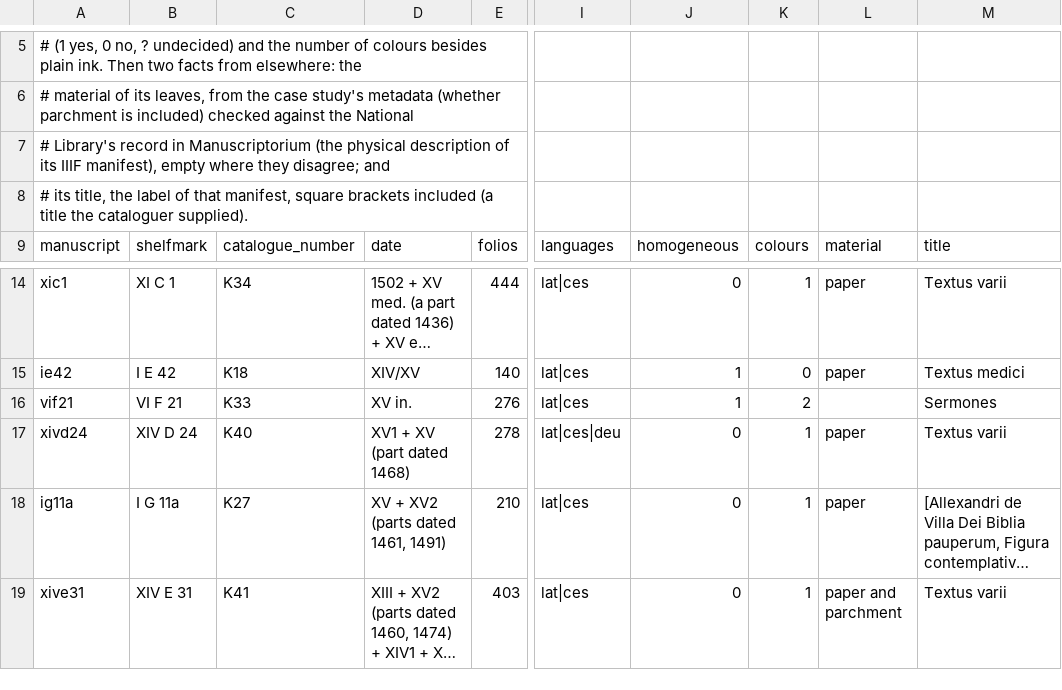
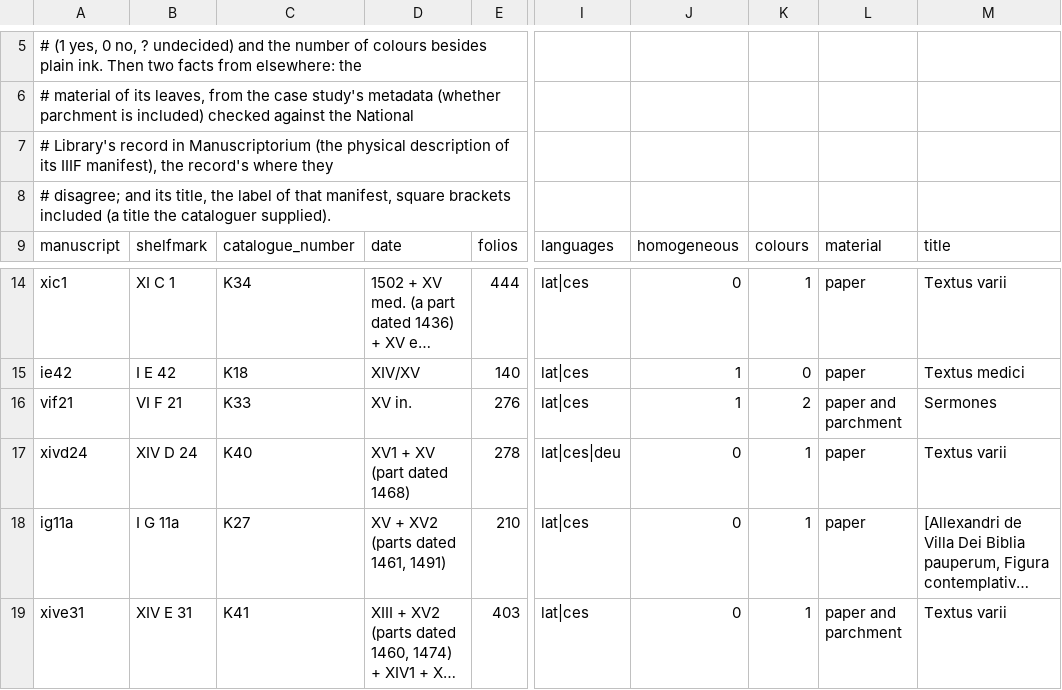
Before and after one commit to glsch/layout-visual-complexity, a TSV file: reproduce/crux_manuscripts.tsv, drawn as a sheet; only a part is shown, gaps mark what is left out; long unchanged cells end in …; the diff names each change by its address in the sheet, - before the commit and + after, or states it on an @@ line.

Commit message:
The reproduction: Figure 3 with three pages at each place, and DINOv3 beside DINOv2
- figure-elo-score-bands-trios, in all: the score bands with a trio at each of the ten
  places, the pages in front those of figure-elo-score-bands.
- table-vit-backbones, not in all: DINOv3 ViT-S/16's tokens and the ViT head's evaluation on
  them, and the table setting it beside DINOv2 ViT-S/14. DINOv3's repository is gated, so its
  tokens' recipe alone sees HF_TOKEN from .env; .env.example names it.
- The local complexity maps on xvie11_14r, xive29_66v and if49_10r.
- VI F 21's material, paper and parchment, following the library's record, which the
  catalogue table now follows wherever the case study's metadata disagrees.

```diff
--- a/reproduce/crux_manuscripts.tsv
+++ b/reproduce/crux_manuscripts.tsv
-A7: …IIIF manifest), empty where they disagree; and
+A7: …IIIF manifest), the record's where they
-A8: # its title,…
+A8: # disagree; and its title,…
-L16: (empty)
+L16: paper and parchment
```
Also changed, not shown: 8 other files.
